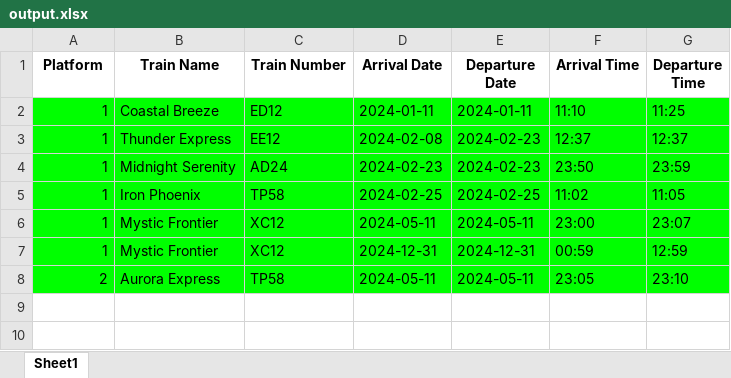
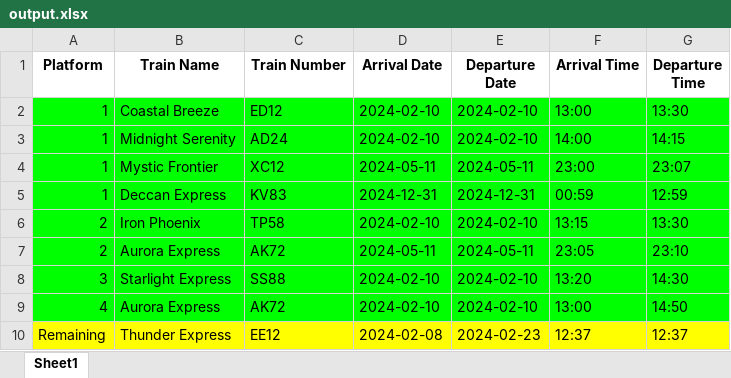
Before and after one commit to Shreypatel65/PlatformAssignmentWizard, an Excel workbook: activity/selection/static/output.xlsx, sheet Sheet1, drawn as a sheet; values as stored, in another font and other column widths than the file's, no borders; removed rows and columns are numbered as before the commit, all else as after; the diff names each change by its address in the sheet, - before the commit and + after, or states it on an @@ line.

```diff
--- a/activity/selection/static/output.xlsx (sheet Sheet1)
+++ b/activity/selection/static/output.xlsx (sheet Sheet1)
-D2 (Arrival Date): 2024-01-11
+D2 (Arrival Date): 2024-02-10
-E2 (Departure Date): 2024-01-11
+E2 (Departure Date): 2024-02-10
-F2 (Arrival Time): 11:10
+F2 (Arrival Time): 13:00
-G2 (Departure Time): 11:25
+G2 (Departure Time): 13:30
-row 3: 1 | Thunder Express | EE12 | 2024-02-08 | 2024-02-23 | 12:37 | 12:37
-D3 (Arrival Date): 2024-02-23
+D3 (Arrival Date): 2024-02-10
-E3 (Departure Date): 2024-02-23
+E3 (Departure Date): 2024-02-10
-F3 (Arrival Time): 23:50
+F3 (Arrival Time): 14:00
-G3 (Departure Time): 23:59
+G3 (Departure Time): 14:15
-row 5: 1 | Iron Phoenix | TP58 | 2024-02-25 | 2024-02-25 | 11:02 | 11:05
-B5 (Train Name): Mystic Frontier
+B5 (Train Name): Deccan Express
-C5 (Train Number): XC12
+C5 (Train Number): KV83
+row 6: 2 | Iron Phoenix | TP58 | 2024-02-10 | 2024-02-10 | 13:15 | 13:30
-C7 (Train Number): TP58
+C7 (Train Number): AK72
+row 8: 3 | Starlight Express | SS88 | 2024-02-10 | 2024-02-10 | 13:20 | 14:30
+row 9: 4 | Aurora Express | AK72 | 2024-02-10 | 2024-02-10 | 13:00 | 14:50
+row 10: Remaining | Thunder Express | EE12 | 2024-02-08 | 2024-02-23 | 12:37 | 12:37
```
Also changed, not shown: 1 other file.
